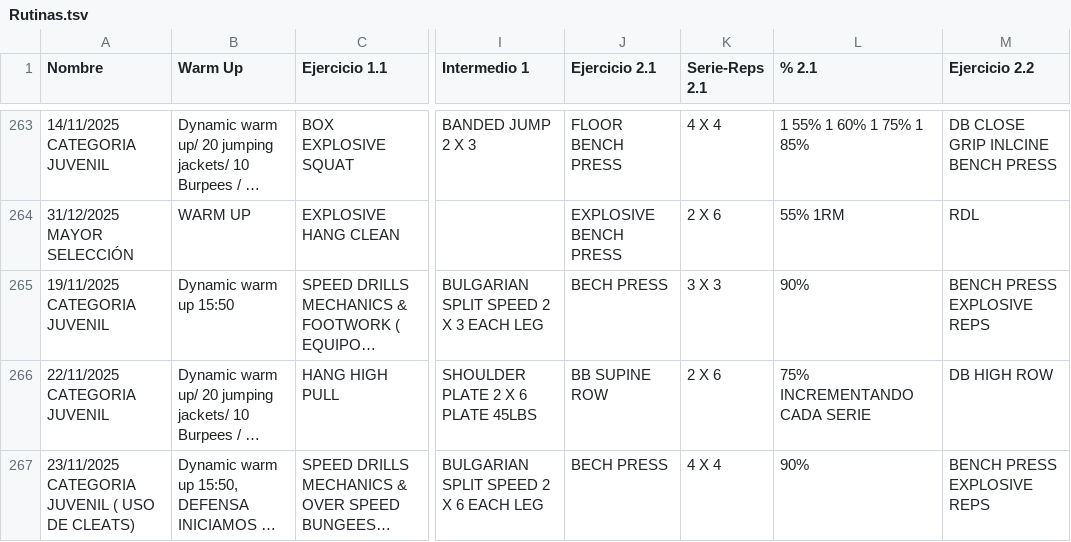
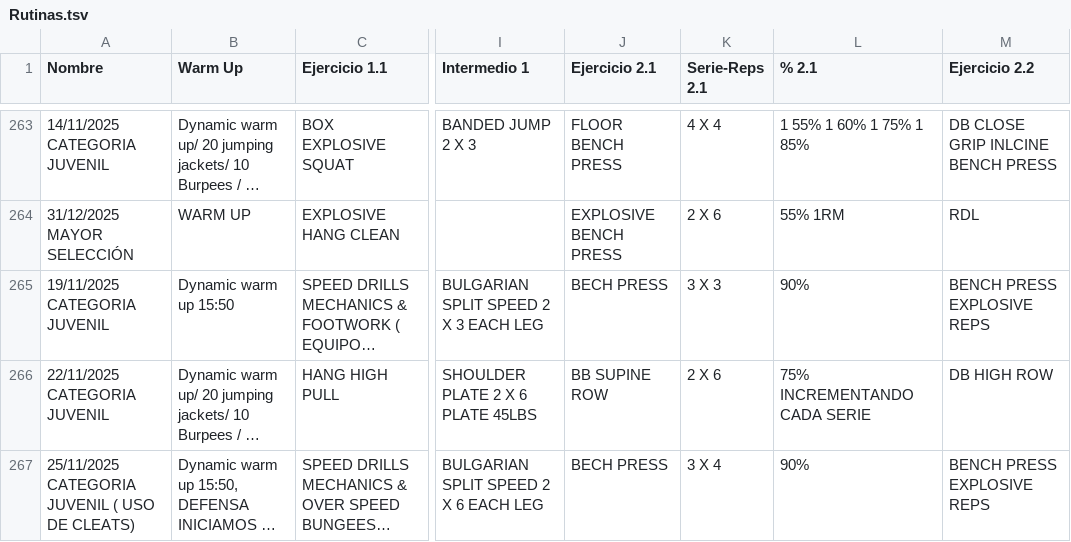
Before and after one commit to zagalseb/APPSVG, a TSV file: Rutinas.tsv, drawn as a sheet; only a part is shown, gaps mark what is left out; long unchanged cells end in …; the diff names each change by its address in the sheet, - before the commit and + after, or states it on an @@ line.

Commit message:
Add files via upload

```diff
--- a/Rutinas.tsv
+++ b/Rutinas.tsv
-A267 (Nombre): 23/11/2025 CATEGORIA JUVENIL ( USO DE CLEATS)
+A267 (Nombre): 25/11/2025 CATEGORIA JUVENIL ( USO DE CLEATS)
-K267 (Serie-Reps 2.1): 4 X 4
+K267 (Serie-Reps 2.1): 3 X 4
```
